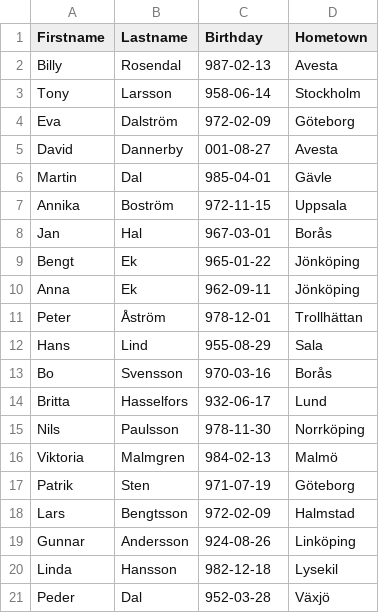
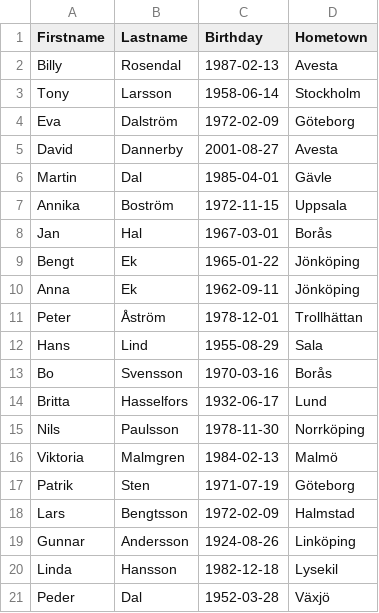
Before and after one commit to GamersForOne/Programmering1, a CSV file: Docs/Personer.csv, drawn as a sheet.

```diff
--- a/Docs/Personer.csv
+++ b/Docs/Personer.csv
@@ -1,21 +1,21 @@
 Firstname;Lastname;Birthday;Hometown
-Billy;Rosendal;987-02-13;Avesta
-Tony;Larsson;958-06-14;Stockholm
-Eva;Dalström;972-02-09;Göteborg
-David;Dannerby;001-08-27;Avesta
-Martin;Dal;985-04-01;Gävle
-Annika;Boström;972-11-15;Uppsala
-Jan;Hal;967-03-01;Borås
-Bengt;Ek;965-01-22;Jönköping
-Anna;Ek;962-09-11;Jönköping
-Peter;Åström;978-12-01;Trollhättan
-Hans;Lind;955-08-29;Sala
-Bo;Svensson;970-03-16;Borås
-Britta;Hasselfors;932-06-17;Lund
-Nils;Paulsson;978-11-30;Norrköping
-Viktoria;Malmgren;984-02-13;Malmö
-Patrik;Sten;971-07-19;Göteborg
-Lars;Bengtsson;972-02-09;Halmstad
-Gunnar;Andersson;924-08-26;Linköping
-Linda;Hansson;982-12-18;Lysekil
-Peder;Dal;952-03-28;Växjö
+Billy;Rosendal;1987-02-13;Avesta
+Tony;Larsson;1958-06-14;Stockholm
+Eva;Dalström;1972-02-09;Göteborg
+David;Dannerby;2001-08-27;Avesta
+Martin;Dal;1985-04-01;Gävle
+Annika;Boström;1972-11-15;Uppsala
+Jan;Hal;1967-03-01;Borås
+Bengt;Ek;1965-01-22;Jönköping
+Anna;Ek;1962-09-11;Jönköping
+Peter;Åström;1978-12-01;Trollhättan
+Hans;Lind;1955-08-29;Sala
+Bo;Svensson;1970-03-16;Borås
+Britta;Hasselfors;1932-06-17;Lund
+Nils;Paulsson;1978-11-30;Norrköping
+Viktoria;Malmgren;1984-02-13;Malmö
+Patrik;Sten;1971-07-19;Göteborg
+Lars;Bengtsson;1972-02-09;Halmstad
+Gunnar;Andersson;1924-08-26;Linköping
+Linda;Hansson;1982-12-18;Lysekil
+Peder;Dal;1952-03-28;Växjö
```
Also changed, not shown: 10 other files.
